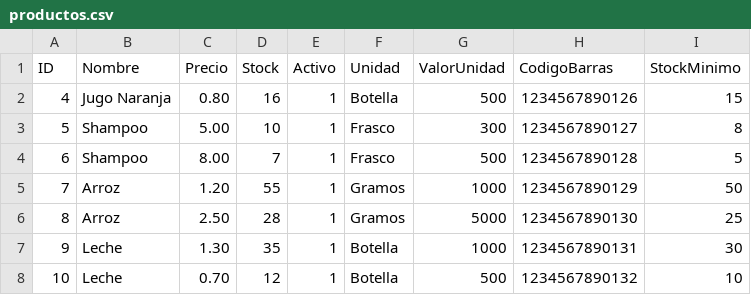
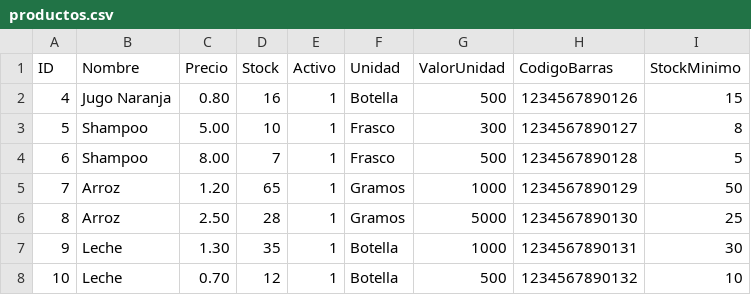
Before and after one commit to CsarChvz/POS-AbarrotesParra_DP, a CSV file: common/data/productos.csv, drawn as a sheet; only a part is shown.

Commit message:
Reposicion de stock - (Agregar

```diff
--- a/common/data/productos.csv
+++ b/common/data/productos.csv
@@ -4,3 +4,3 @@ ID,Nombre,Precio,Stock,Activo,Unidad,ValorUnidad,CodigoBarras,StockMinimo
 6,Shampoo,8.00,7,1,Frasco,500,1234567890128,5
-7,Arroz,1.20,55,1,Gramos,1000,1234567890129,50
+7,Arroz,1.20,65,1,Gramos,1000,1234567890129,50
 8,Arroz,2.50,28,1,Gramos,5000,1234567890130,25
```
Also changed, not shown: 6 other files.
